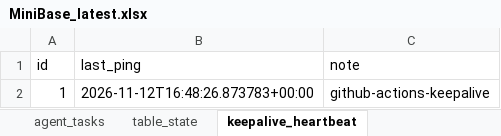
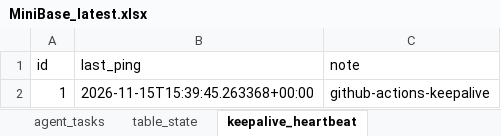
Before and after one commit to blackars/MiniBase-Web, an Excel workbook: backups/MiniBase_latest.xlsx, sheet keepalive_heartbeat, drawn as a sheet; values as stored, in another font and other column widths than the file's, no borders; the diff names each change by its address in the sheet, - before the commit and + after, or states it on an @@ line.

Commit message:
backup: MiniBase 2026-11-16 [skip ci]

```diff
--- a/backups/MiniBase_latest.xlsx (sheet keepalive_heartbeat)
+++ b/backups/MiniBase_latest.xlsx (sheet keepalive_heartbeat)
-B2 (last_ping): 2026-11-12T16:48:26.873783+00:00
+B2 (last_ping): 2026-11-15T15:39:45.263368+00:00
```
Also changed, not shown: 3 other files.
